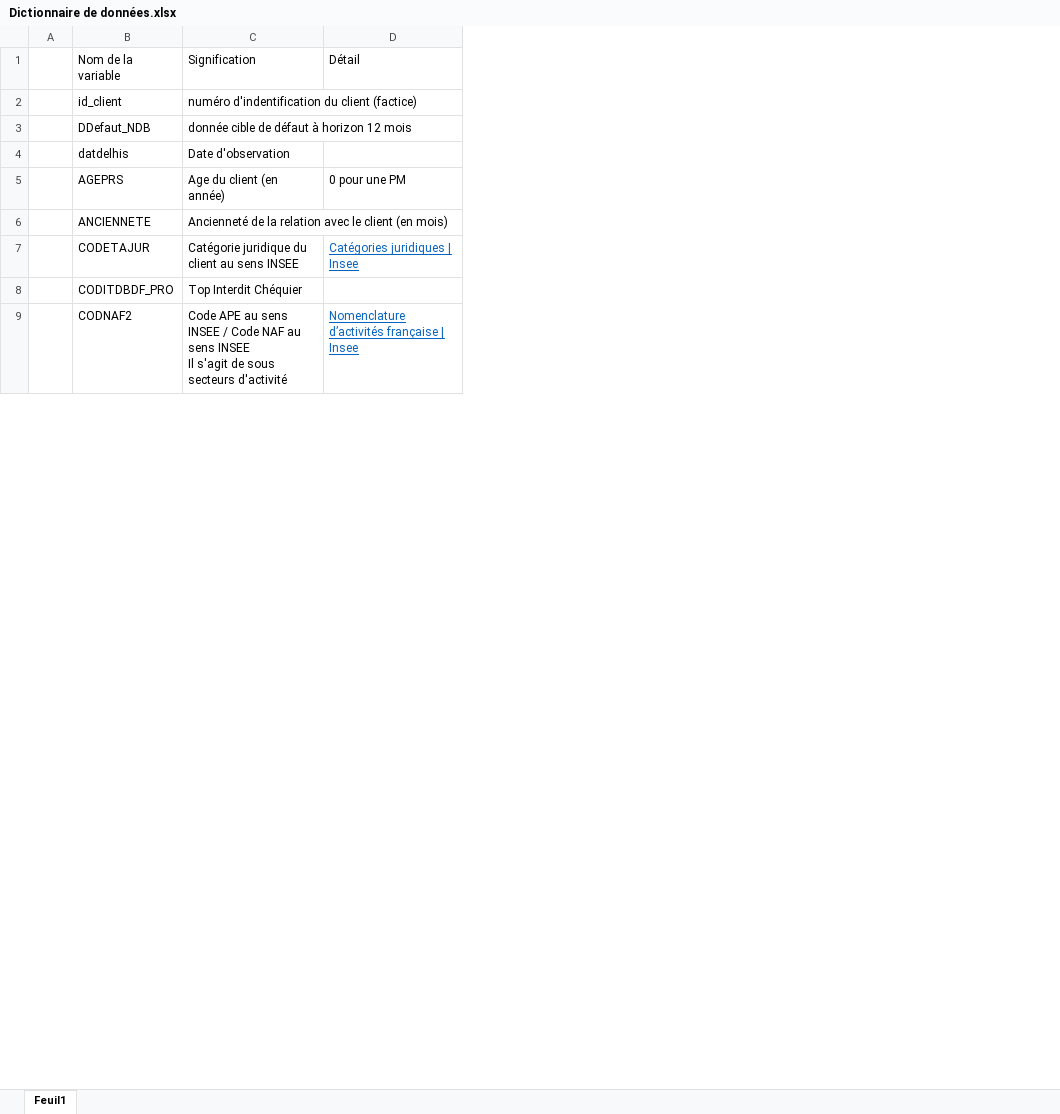
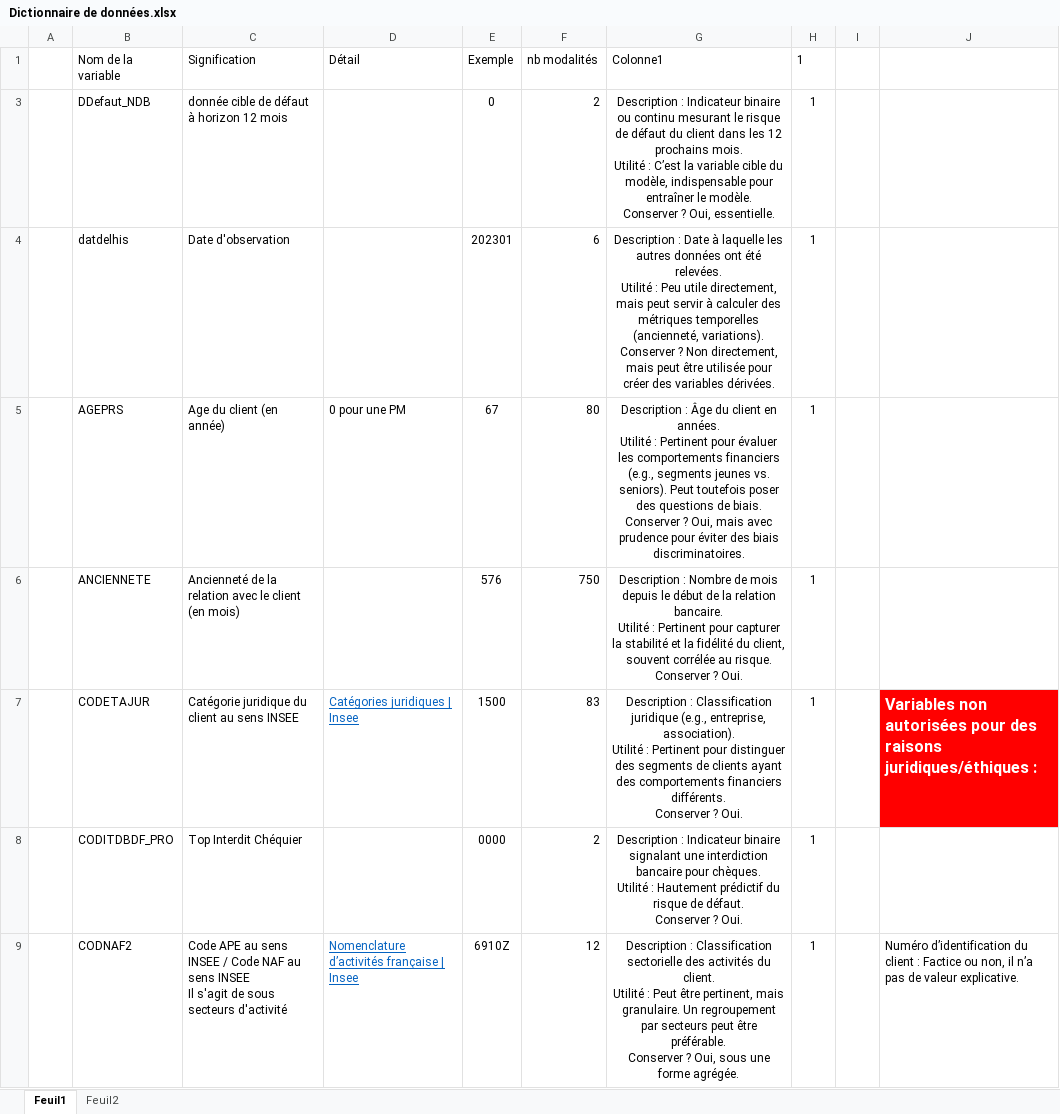
Before and after one commit to EvanM19/Projet-scoring, an Excel workbook: Dictionnaire de données.xlsx, sheet Feuil1, drawn as a sheet; only a part is shown; values as stored, in another font and other column widths than the file's, no borders; table styles not drawn; removed rows and columns are numbered as before the commit, all else as after; ↵ is a line break in a cell; the diff covers the shown part only; the diff names each change by its address in the sheet, - before the commit and + after, or states it on an @@ line.

```diff
--- a/Dictionnaire de données.xlsx (sheet Feuil1)
+++ b/Dictionnaire de données.xlsx (sheet Feuil1)
+sheet tab: Feuil2
+column E (Exemple), rows 3-9: 0 | 202301 | 67 | 576 | 1500 | 0000 | 6910Z
+column F (nb modalités), rows 3-9: 2 | 6 | 80 | 750 | 83 | 2 | 12
+column G (Colonne1), rows 3-9: Description : Indicateur binaire ou continu mesurant le risque de défaut du client dans les 12 prochains mois. ↵ Utilité : C’est la variable cible du modèle, indispensable pour entraîner le modèle. ↵ Conserver ? Oui, essentielle. | Description : Date à laquelle les autres données ont été relevées. ↵ Utilité : Peu utile directement, mais peut servir à calculer des métriques temporelles (ancienneté, variations). ↵ Conserver ? Non directement, mais peut être utilisée pour créer des variables dérivées. | Description : Âge du client en années. ↵ Utilité : Pertinent pour évaluer les comportements financiers (e.g., segments jeunes vs. seniors). Peut toutefois poser des questions de biais. ↵ Conserver ? Oui, mais avec prudence pour éviter des biais discriminatoires. | Description : Nombre de mois depuis le début de la relation bancaire. ↵ Utilité : Pertinent pour capturer la stabilité et la fidélité du client, souvent corrélée au risque. ↵ Conserver ? Oui. | Description : Classification juridique (e.g., entreprise, association). ↵ Utilité : Pertinent pour distinguer des segments de clients ayant des comportements financiers différents. ↵ Conserver ? Oui. | Description : Indicateur binaire signalant une interdiction bancaire pour chèques. ↵ Utilité : Hautement prédictif du risque de défaut. ↵ Conserver ? Oui. | Description : Classification sectorielle des activités du client. ↵ Utilité : Peut être pertinent, mais granulaire. Un regroupement par secteurs peut être préférable. ↵ Conserver ? Oui, sous une forme agrégée.
+column H (1), rows 3-9: all 1
+column I, empty
+column J, rows 7-9: Variables non autorisées pour des raisons juridiques/éthiques : |  | Numéro d’identification du client : Factice ou non, il n’a pas de valeur explicative.
-row 2:  | id_client | numéro d'indentification du client (factice)
```
Also changed, not shown: 46 added rows, 13 removed rows and 18 edited cells elsewhere in this sheet, hidden cells.
